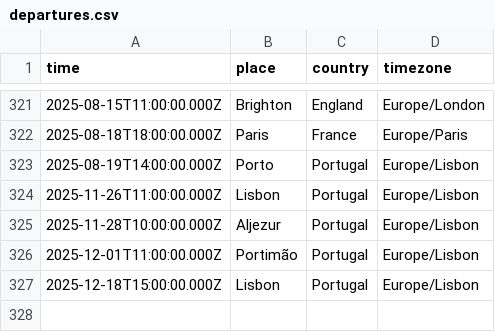
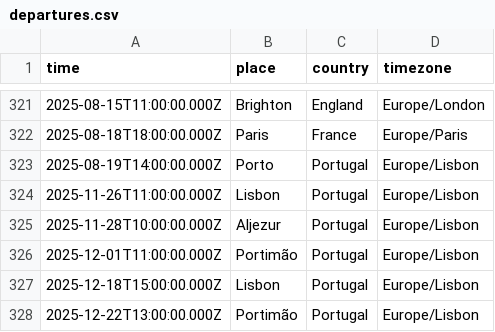
Before and after one commit to rosano/home, a CSV file: assets/departures.csv, drawn as a sheet; only a part is shown, gaps mark what is left out; the diff names each change by its address in the sheet, - before the commit and + after, or states it on an @@ line.

Commit message:
sync

```diff
--- a/assets/departures.csv
+++ b/assets/departures.csv
+row 328: 2025-12-22T13:00:00.000Z | Portimão | Portugal | Europe/Lisbon
```
